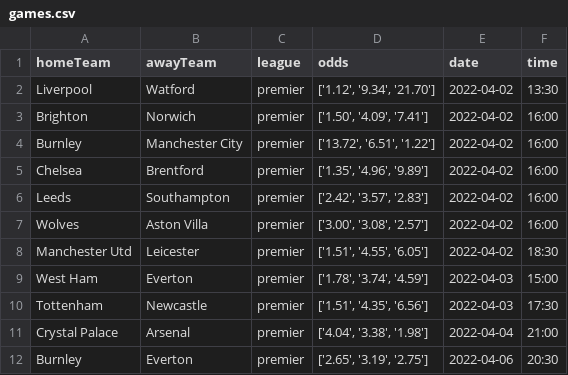
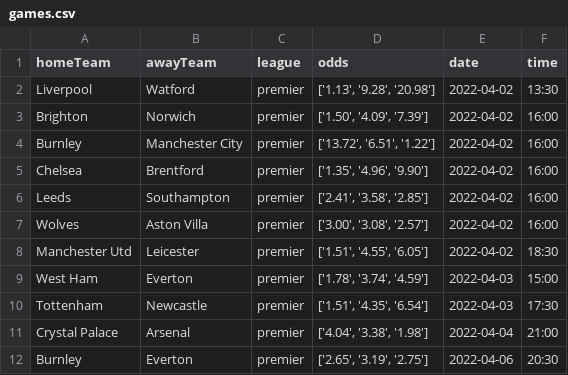
Before and after one commit to ddevetak/MLfootballPrediction, a CSV file: 01-04-2022/premier/games.csv, drawn as a sheet.

```diff
--- a/01-04-2022/premier/games.csv
+++ b/01-04-2022/premier/games.csv
@@ -1,7 +1,7 @@
 homeTeam,awayTeam,league,odds,date,time
-Liverpool,Watford,premier,"['1.12', '9.34', '21.70']",2022-04-02,13:30
-Brighton,Norwich,premier,"['1.50', '4.09', '7.41']",2022-04-02,16:00
+Liverpool,Watford,premier,"['1.13', '9.28', '20.98']",2022-04-02,13:30
+Brighton,Norwich,premier,"['1.50', '4.09', '7.39']",2022-04-02,16:00
 Burnley,Manchester City,premier,"['13.72', '6.51', '1.22']",2022-04-02,16:00
-Chelsea,Brentford,premier,"['1.35', '4.96', '9.89']",2022-04-02,16:00
-Leeds,Southampton,premier,"['2.42', '3.57', '2.83']",2022-04-02,16:00
+Chelsea,Brentford,premier,"['1.35', '4.96', '9.90']",2022-04-02,16:00
+Leeds,Southampton,premier,"['2.41', '3.58', '2.85']",2022-04-02,16:00
 Wolves,Aston Villa,premier,"['3.00', '3.08', '2.57']",2022-04-02,16:00
@@ -9,3 +9,3 @@ Manchester Utd,Leicester,premier,"['1.51', '4.55', '6.05']",2022-04-02,18:30
 West Ham,Everton,premier,"['1.78', '3.74', '4.59']",2022-04-03,15:00
-Tottenham,Newcastle,premier,"['1.51', '4.35', '6.56']",2022-04-03,17:30
+Tottenham,Newcastle,premier,"['1.51', '4.35', '6.54']",2022-04-03,17:30
 Crystal Palace,Arsenal,premier,"['4.04', '3.38', '1.98']",2022-04-04,21:00
```
Also changed, not shown: 01-04-2022/premier/finalData.csv, 1 other file.
